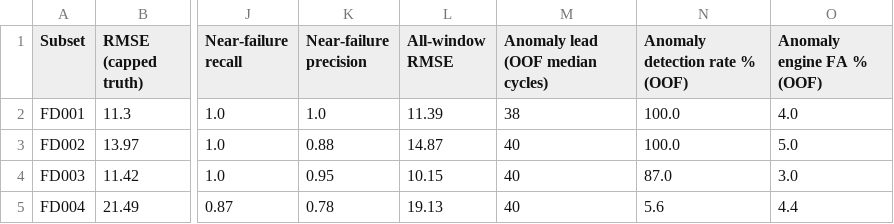
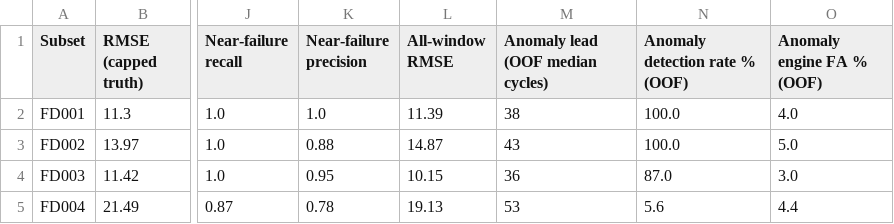
Before and after one commit to vanshi0905/AeroShield-Predictive-Fleet-Maintenance, a CSV file: outputs/benchmark_summary.csv, drawn as a sheet; only a part is shown, gaps mark what is left out; the diff names each change by its address in the sheet, - before the commit and + after, or states it on an @@ line.

Commit message:
fix(platform): add dynamic readme tables, opt-in demo auth, and clean dependency boundaries
- Keep requirements.txt lean for Vercel edge runtime; reserve heavy ML deps for requirements-dev.txt

- Add opt-in demo mode for platform write routes with explicit 503 closures when unconfigured

- Install scripts/render_readme_tables.py and Makefile check-docs target for dynamic metrics validation

- Disable synthetic staleness escalation in batch replay (STALE_ESCALATION_IN_REPLAY: false)

- Harmonize anomaly early-warning lead time prose with test dataset right-censoring reality

- Protect work_orders.db state during pytest via test session preservation fixture (83/83 passing)

```diff
--- a/outputs/benchmark_summary.csv
+++ b/outputs/benchmark_summary.csv
-M3 (Anomaly lead (OOF median cycles)): 40
+M3 (Anomaly lead (OOF median cycles)): 43
-M4 (Anomaly lead (OOF median cycles)): 40
+M4 (Anomaly lead (OOF median cycles)): 36
-M5 (Anomaly lead (OOF median cycles)): 40
+M5 (Anomaly lead (OOF median cycles)): 53
```
Also changed, not shown: 17 other files.
